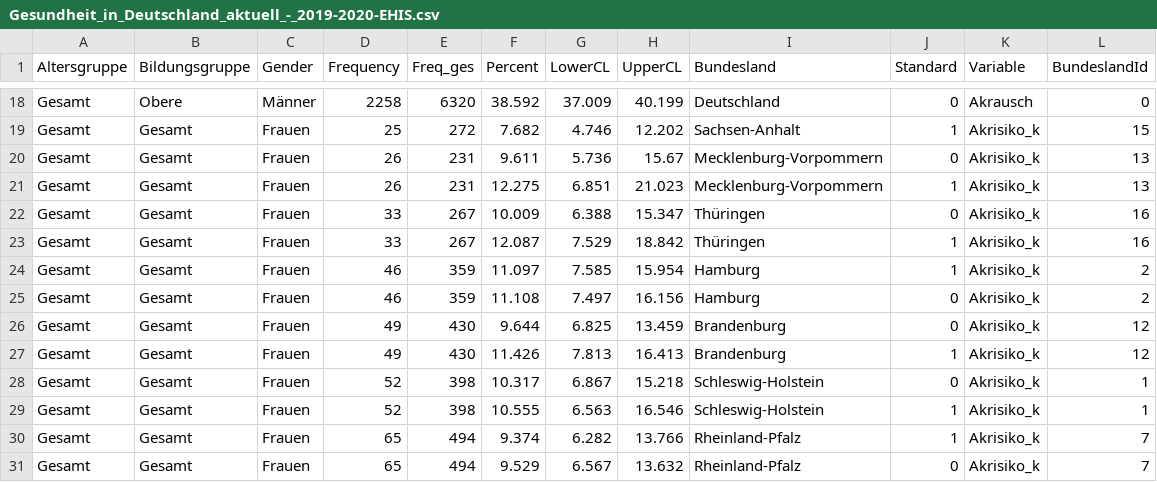
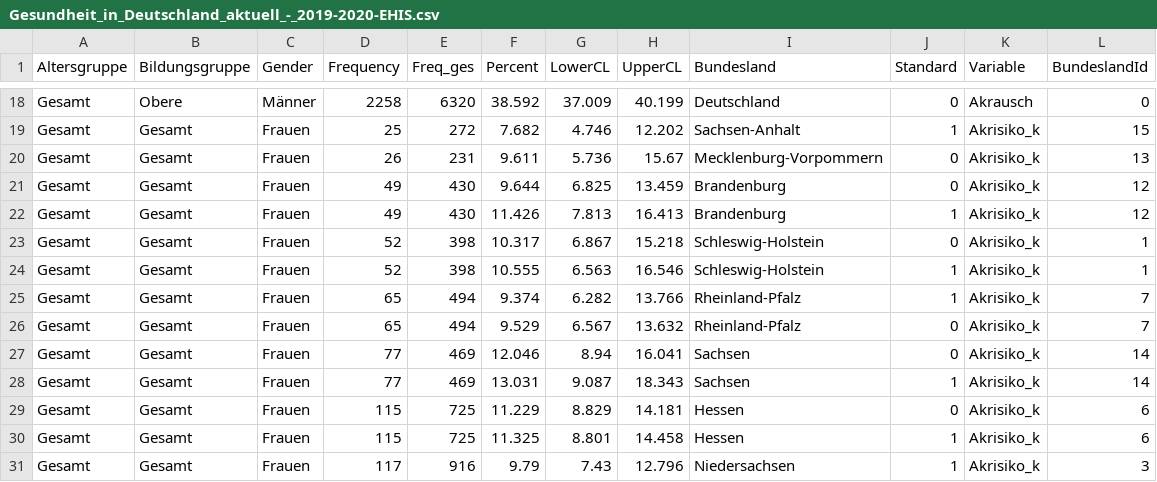
Before and after one commit to knutator2/Metadaten_Test, a CSV file: Gesundheit_in_Deutschland_aktuell_-_2019-2020-EHIS.csv, drawn as a sheet; only a part is shown, gaps mark what is left out; the shorter side is filled out with more unchanged rows.

```diff
--- a/Gesundheit_in_Deutschland_aktuell_-_2019-2020-EHIS.csv
+++ b/Gesundheit_in_Deutschland_aktuell_-_2019-2020-EHIS.csv
@@ -20,7 +20,2 @@ Gesamt,Gesamt,Frauen,25,272,7.682,4.746,12.202,Sachsen-Anhalt,1,Akrisiko_k,15
 Gesamt,Gesamt,Frauen,26,231,9.611,5.736,15.67,Mecklenburg-Vorpommern,0,Akrisiko_k,13
-Gesamt,Gesamt,Frauen,26,231,12.275,6.851,21.023,Mecklenburg-Vorpommern,1,Akrisiko_k,13
-Gesamt,Gesamt,Frauen,33,267,10.009,6.388,15.347,Thüringen,0,Akrisiko_k,16
-Gesamt,Gesamt,Frauen,33,267,12.087,7.529,18.842,Thüringen,1,Akrisiko_k,16
-Gesamt,Gesamt,Frauen,46,359,11.097,7.585,15.954,Hamburg,1,Akrisiko_k,2
-Gesamt,Gesamt,Frauen,46,359,11.108,7.497,16.156,Hamburg,0,Akrisiko_k,2
 Gesamt,Gesamt,Frauen,49,430,9.644,6.825,13.459,Brandenburg,0,Akrisiko_k,12
```
Also changed, not shown: 4 other files.
